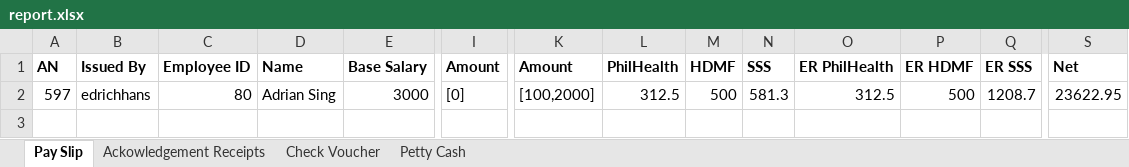
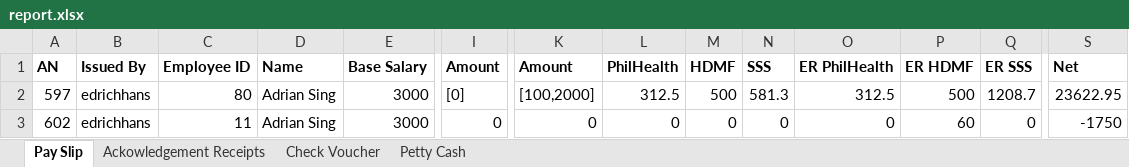
Before and after one commit to edrichhans/ApplesAndBerries, an Excel workbook: uploads/report.xlsx, sheet Pay Slip, drawn as a sheet; only a part is shown, gaps mark what is left out; values as stored, in another font and other column widths than the file's, no borders; rows hold the shown columns only; the diff names each change by its address in the sheet, - before the commit and + after, or states it on an @@ line.

Commit message:
log.log and excel dl test

```diff
--- a/uploads/report.xlsx (sheet Pay Slip)
+++ b/uploads/report.xlsx (sheet Pay Slip)
+row 3: 602 | edrichhans | 11 | Adrian Sing | 3000 | 0 | 0 | 0 | 0 | 0 | 0 | 60 | 0 | -1750
```
Also changed, not shown: 6 other files.
